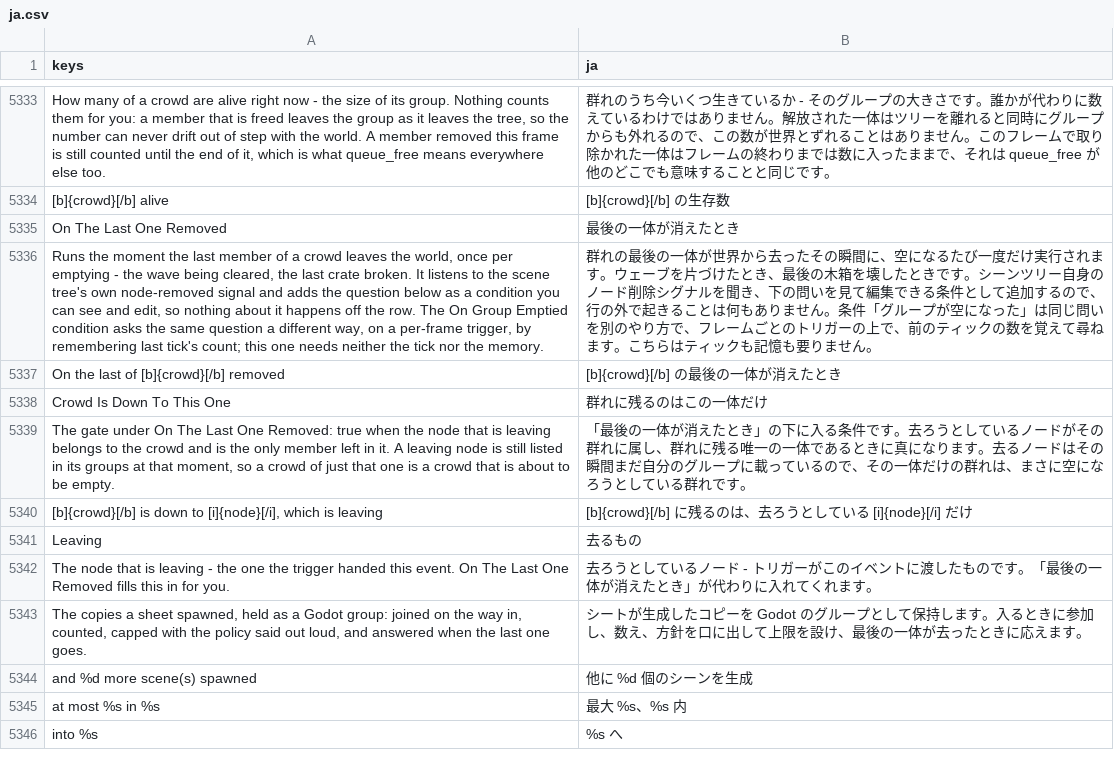
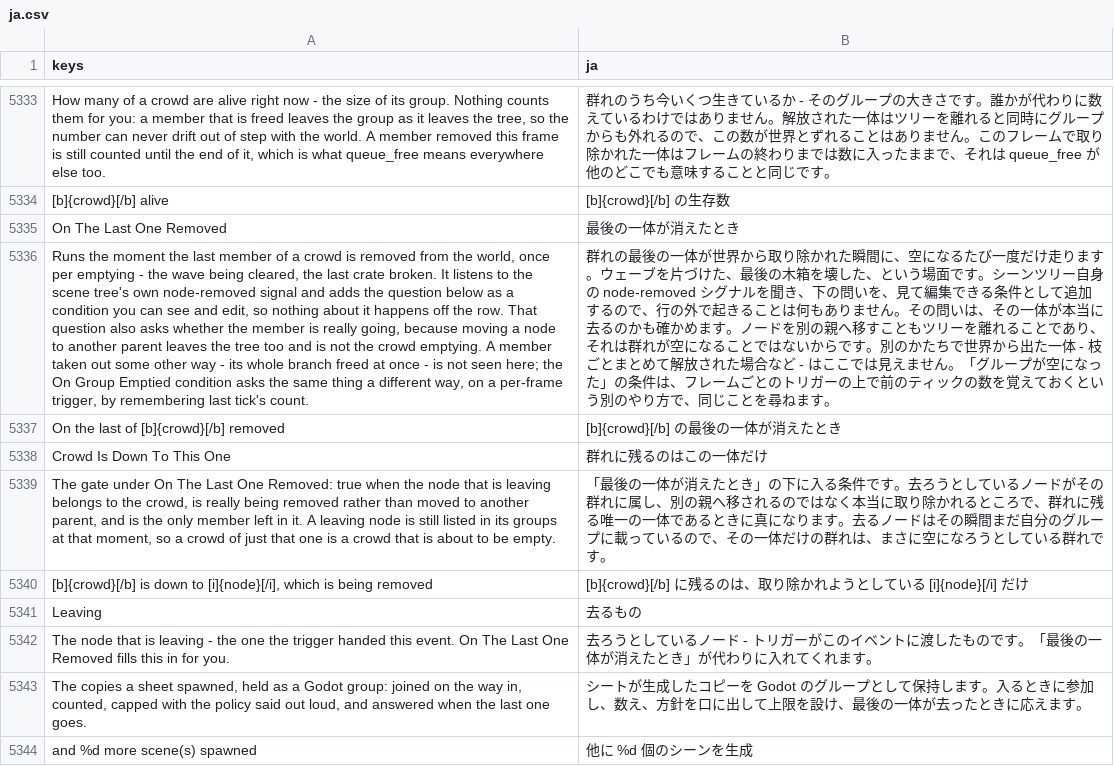
Before and after one commit to SalmanShhh/Godot-EventSheet-Visual-Scripting, a CSV file: addons/eventsheet/translations/ja.csv, drawn as a sheet; only a part is shown, gaps mark what is left out; the shorter side is filled out with more unchanged rows; the diff names each change by its address in the sheet, - before the commit and + after, or states it on an @@ line.

```diff
--- a/addons/eventsheet/translations/ja.csv
+++ b/addons/eventsheet/translations/ja.csv
-A5336 (keys): …a crowd leaves the world, once per emptying - the wave being cleared, the last crate broken. It listens to the scene tree's own node-removed signal and adds the question below as a condition you can see and edit, so nothing about it happens off the row. The On Group Emptied condition asks the same question a different way, on a per-frame trigger, by remembering last tick's count; this one needs neither the tick nor the memory.
+A5336 (keys): …a crowd is removed from the world, once per emptying - the wave being cleared, the last crate broken. It listens to the scene tree's own node-removed signal and adds the question below as a condition you can see and edit, so nothing about it happens off the row. That question also asks whether the member is really going, because moving a node to another parent leaves the tree too and is not the crowd emptying. A member taken out some other way - its whole branch freed at once - is not seen here; the On Group Emptied condition asks the same thing a different way, on a per-frame trigger, by remembering last tick's count.
-B5336 (ja): …世界から去ったその瞬間に、空になるたび一度だけ実行されます。ウェーブを片づけたとき、最後の木箱を壊したときです。シーンツリー自身のノード削除シグナルを聞き、下の問いを見て編集できる条件として追加するので、行の外で起きることは何もありません。条件「グループが空になった」は同じ問いを別のやり方で、フレームごとのトリガーの上で、前のティックの数を覚えて尋ねます。こちらはティックも記憶も要りません。
+B5336 (ja): …世界から取り除かれた瞬間に、空になるたび一度だけ走ります。ウェーブを片づけた、最後の木箱を壊した、という場面です。シーンツリー自身の node-removed シグナルを聞き、下の問いを、見て編集できる条件として追加するので、行の外で起きることは何もありません。その問いは、その一体が本当に去るのかも確かめます。ノードを別の親へ移すこともツリーを離れることであり、それは群れが空になることではないからです。別のかたちで世界から出た一体 - 枝ごとまとめて解放された場合など - はここでは見えません。「グループが空になった」の条件は、フレームごとのトリガーの上で前のティックの数を覚えておくという別のやり方で、同じことを尋ねます。
-A5339 (keys): …to the crowd and is…
+A5339 (keys): …to the crowd, is really being removed rather than moved to another parent, and is…
-B5339 (ja): …に属し、群れに残…
+B5339 (ja): …に属し、別の親へ移されるのではなく本当に取り除かれるところで、群れに残…
-A5340 (keys): …which is leaving
+A5340 (keys): …which is being removed
-B5340 (ja): …るのは、去ろうとして…
+B5340 (ja): …るのは、取り除かれようとして…
```
Also changed, not shown: addons/eventsheet/translations/de.csv, addons/eventsheet/translations/fr.csv, 10 other files.
